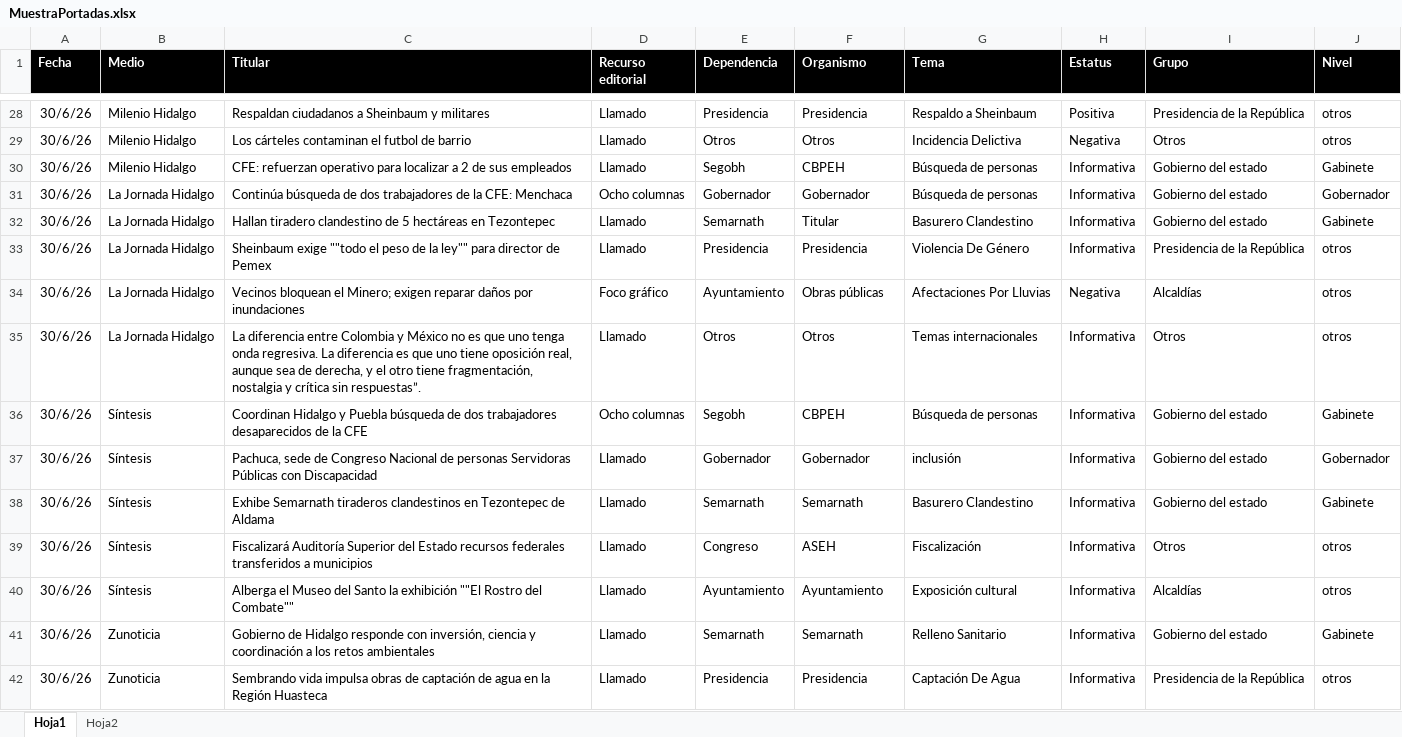
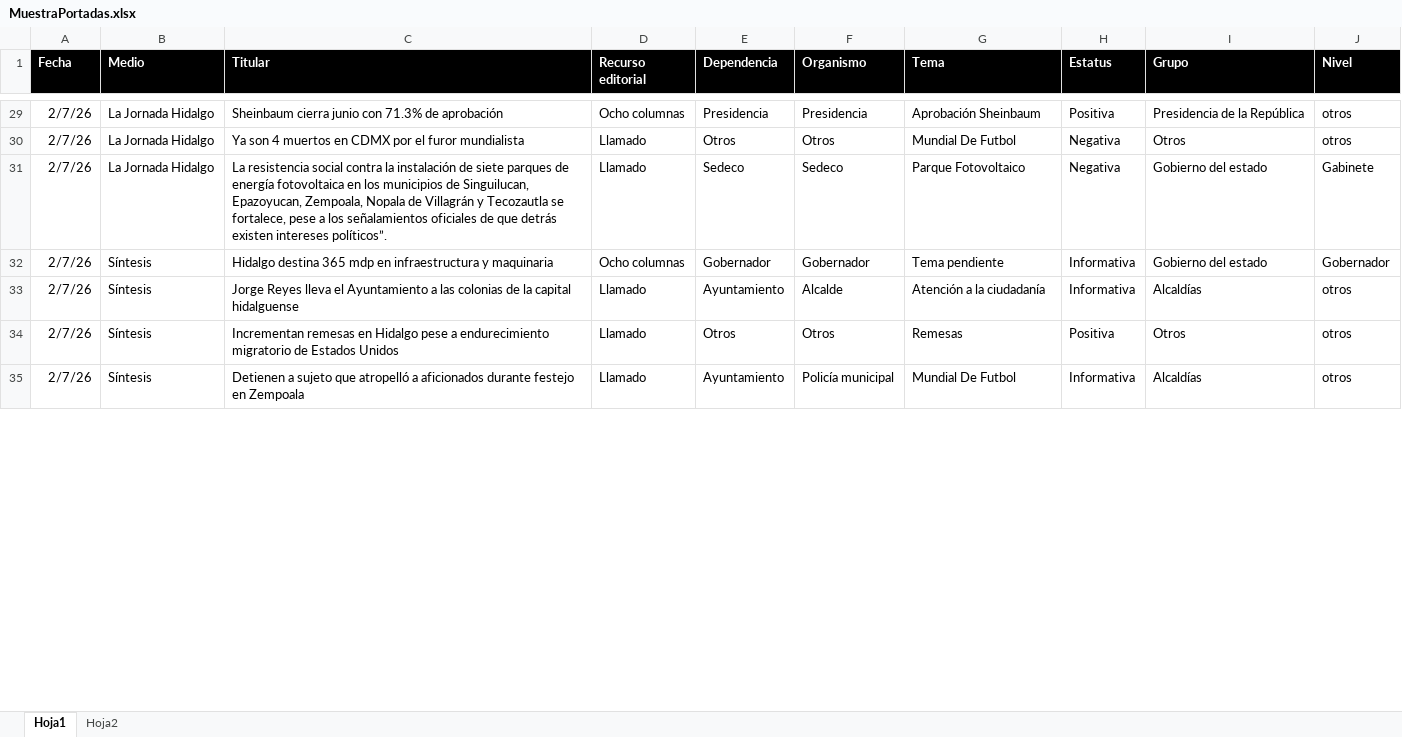
Before and after one commit to thelonious9/Reporteportadas, an Excel workbook: MuestraPortadas.xlsx, sheet Hoja1, drawn as a sheet; only a part is shown, gaps mark what is left out; values as stored, in another font and other column widths than the file's, no borders; table styles not drawn; removed rows and columns are numbered as before the commit, all else as after; the diff covers the shown part only; the diff names each change by its address in the sheet, - before the commit and + after, or states it on an @@ line.

```diff
--- a/MuestraPortadas.xlsx (sheet Hoja1)
+++ b/MuestraPortadas.xlsx (sheet Hoja1)
-A29:A30 (Fecha): 30/6/26
+A29:A30 (Fecha): 2/7/26
-B29:B30 (Medio): Milenio Hidalgo
+B29:B30 (Medio): La Jornada Hidalgo
-C29 (Titular): Respaldan ciudadanos a Sheinbaum y militares
+C29 (Titular): Sheinbaum cierra junio con 71.3% de aprobación
-D29 (Recurso editorial): Llamado
+D29 (Recurso editorial): Ocho columnas
-G29 (Tema): Respaldo a Sheinbaum
+G29 (Tema): Aprobación Sheinbaum
-C30 (Titular): Los cárteles contaminan el futbol de barrio
+C30 (Titular): Ya son 4 muertos en CDMX por el furor mundialista
-G30 (Tema): Incidencia Delictiva
+G30 (Tema): Mundial De Futbol
-row 30: 30/6/26 | Milenio Hidalgo | CFE: refuerzan operativo para localizar a 2 de sus empleados | Llamado | Segobh | CBPEH | Búsqueda de personas | Informativa | Gobierno del estado | Gabinete
+row 31: 2/7/26 | La Jornada Hidalgo | La resistencia social contra la instalación de siete parques de energía fotovoltaica en los municipios de Singuilucan, Epazoyucan, Zempoala, Nopala de Villagrán y Tecozautla se fortalece, pese a los señalamientos oficiales de que detrás existen intereses políticos”. | Llamado | Sedeco | Sedeco | Parque Fotovoltaico | Negativa | Gobierno del estado | Gabinete
-A32 (Fecha): 30/6/26
+A32 (Fecha): 2/7/26
-B32 (Medio): La Jornada Hidalgo
+B32 (Medio): Síntesis
-C32 (Titular): Continúa búsqueda de dos trabajadores de la CFE: Menchaca
+C32 (Titular): Hidalgo destina 365 mdp en infraestructura y maquinaria
-G32 (Tema): Búsqueda de personas
+G32 (Tema): Tema pendiente
-row 32: 30/6/26 | La Jornada Hidalgo | Hallan tiradero clandestino de 5 hectáreas en Tezontepec | Llamado | Semarnath | Titular | Basurero Clandestino | Informativa | Gobierno del estado | Gabinete
-row 33: 30/6/26 | La Jornada Hidalgo | Sheinbaum exige ""todo el peso de la ley"" para director de Pemex | Llamado | Presidencia | Presidencia | Violencia De Género | Informativa | Presidencia de la República | otros
-row 34: 30/6/26 | La Jornada Hidalgo | Vecinos bloquean el Minero; exigen reparar daños por inundaciones | Foco gráfico | Ayuntamiento | Obras públicas | Afectaciones Por Lluvias | Negativa | Alcaldías | otros
+row 33: 2/7/26 | Síntesis | Jorge Reyes lleva el Ayuntamiento a las colonias de la capital hidalguense | Llamado | Ayuntamiento | Alcalde | Atención a la ciudadanía | Informativa | Alcaldías | otros
-A34 (Fecha): 30/6/26
+A34 (Fecha): 2/7/26
-B34 (Medio): La Jornada Hidalgo
+B34 (Medio): Síntesis
-C34 (Titular): La diferencia entre Colombia y México no es que uno tenga onda regresiva. La diferencia es que uno tiene oposición real, aunque sea de derecha, y el otro tiene fragmentación, nostalgia y crítica sin respuestas”.
+C34 (Titular): Incrementan remesas en Hidalgo pese a endurecimiento migratorio de Estados Unidos
-G34 (Tema): Temas internacionales
+G34 (Tema): Remesas
-H34 (Estatus): Informativa
+H34 (Estatus): Positiva
-row 36: 30/6/26 | Síntesis | Coordinan Hidalgo y Puebla búsqueda de dos trabajadores desaparecidos de la CFE | Ocho columnas | Segobh | CBPEH | Búsqueda de personas | Informativa | Gobierno del estado | Gabinete
-row 37: 30/6/26 | Síntesis | Pachuca, sede de Congreso Nacional de personas Servidoras Públicas con Discapacidad | Llamado | Gobernador | Gobernador | inclusión | Informativa | Gobierno del estado | Gobernador
-row 38: 30/6/26 | Síntesis | Exhibe Semarnath tiraderos clandestinos en Tezontepec de Aldama | Llamado | Semarnath | Semarnath | Basurero Clandestino | Informativa | Gobierno del estado | Gabinete
-row 39: 30/6/26 | Síntesis | Fiscalizará Auditoría Superior del Estado recursos federales transferidos a municipios | Llamado | Congreso | ASEH | Fiscalización | Informativa | Otros | otros
-A35 (Fecha): 30/6/26
+A35 (Fecha): 2/7/26
-C35 (Titular): Alberga el Museo del Santo la exhibición ""El Rostro del Combate""
+C35 (Titular): Detienen a sujeto que atropelló a aficionados durante festejo en Zempoala
-F35 (Organismo): Ayuntamiento
+F35 (Organismo): Policía municipal
-G35 (Tema): Exposición cultural
+G35 (Tema): Mundial De Futbol
-row 41: 30/6/26 | Zunoticia | Gobierno de Hidalgo responde con inversión, ciencia y coordinación a los retos ambientales | Llamado | Semarnath | Semarnath | Relleno Sanitario | Informativa | Gobierno del estado | Gabinete
-row 42: 30/6/26 | Zunoticia | Sembrando vida impulsa obras de captación de agua en la Región Huasteca | Llamado | Presidencia | Presidencia | Captación De Agua | Informativa | Presidencia de la República | otros
```
Also changed, not shown: 37 added rows, 36 removed rows and 76 edited cells elsewhere in this sheet, 1 other file.
